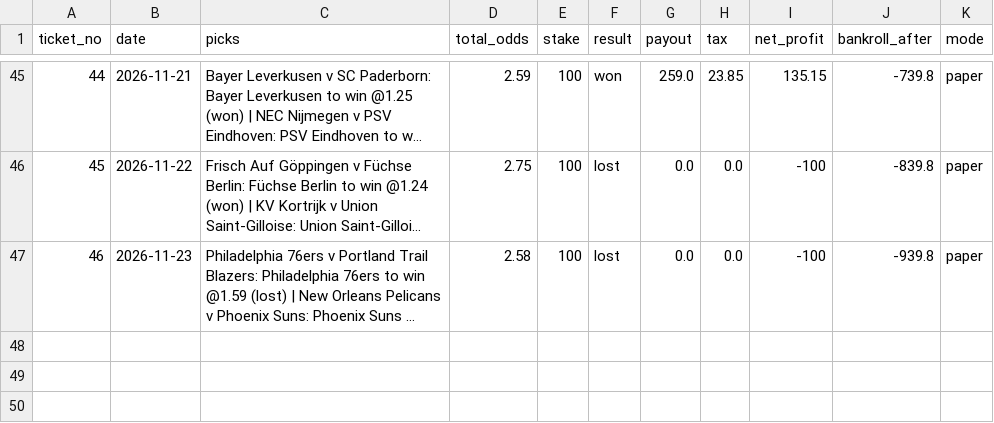
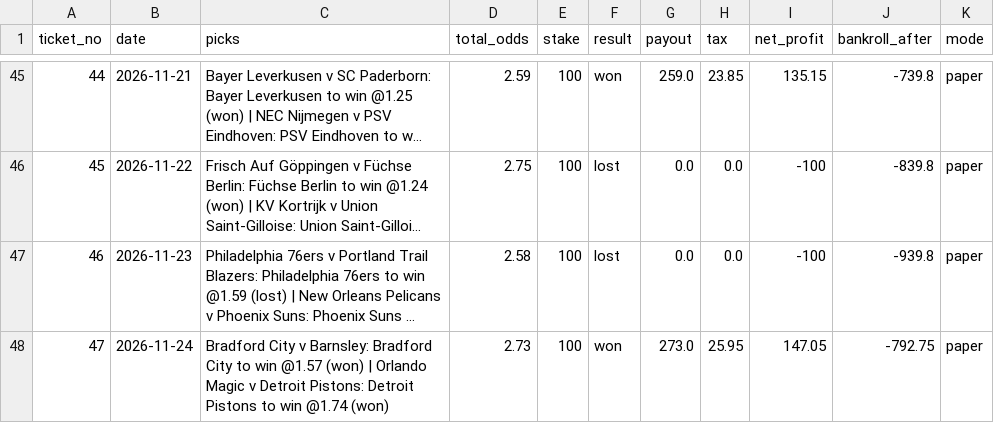
Before and after one commit to tralesmile/kockajse, a CSV file: data/ledger.csv, drawn as a sheet; only a part is shown, gaps mark what is left out; long unchanged cells end in …; the diff names each change by its address in the sheet, - before the commit and + after, or states it on an @@ line.

Commit message:
Update ledger

```diff
--- a/data/ledger.csv
+++ b/data/ledger.csv
+row 48: 47 | 2026-11-24 | Bradford City v Barnsley: Bradford City to win @1.57 (won) | Orlando Magic v Detroit Pistons: Detroit Pistons to win @1.74 (won) | 2.73 | 100 | won | 273.0 | 25.95 | 147.05 | -792.75 | paper
```
Also changed, not shown: 11 other files.
